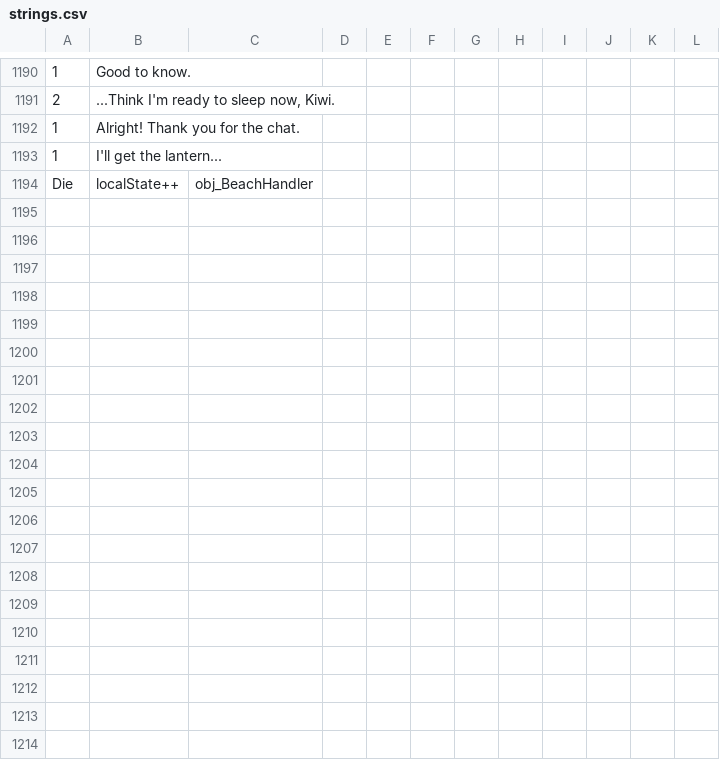
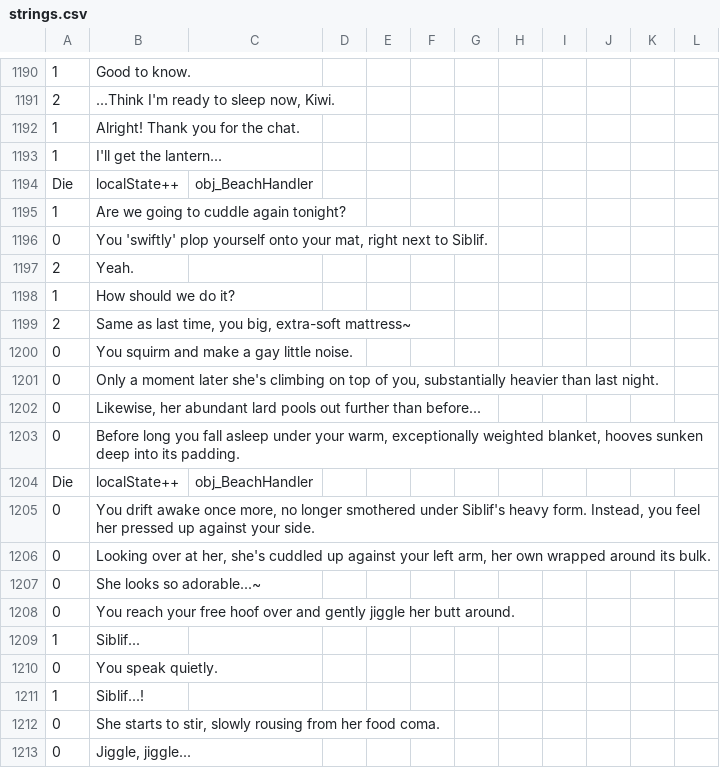
Before and after one commit to Kirobsi/Wake-With-Purpose, a CSV file: datafiles/strings.csv, drawn as a sheet; only a part is shown, gaps mark what is left out; the shorter side is filled out with more unchanged rows; the diff covers the shown part only; the diff names each change by its address in the sheet, - before the commit and + after, or states it on an @@ line.

Commit message:
Text + Misc.
+ Altered a line so Kiwi doesn't outright say "different areas' food causes weight gain in different places," it's a little more vague now.
+ More 'slow run' scripting
+ Made special ingredients give 1500 calories in the hopes that nobody will get to Cycle 5 in the base pose
+ Finished C4, started C5

```diff
--- a/datafiles/strings.csv
+++ b/datafiles/strings.csv
+row 1194: Die | localState++ | obj_BeachHandler
+row 1195: 1 | Are we going to cuddle again tonight?
+row 1196: 0 | You 'swiftly' plop yourself onto your mat, right next to Siblif.
+row 1197: 2 | Yeah.
+row 1198: 1 | How should we do it?
+row 1199: 2 | Same as last time, you big, extra-soft mattress~
+row 1200: 0 | You squirm and make a gay little noise.
+row 1201: 0 | Only a moment later she's climbing on top of you, substantially heavier than last night.
+row 1202: 0 | Likewise, her abundant lard pools out further than before...
+row 1203: 0 | Before long you fall asleep under your warm, exceptionally weighted blanket, hooves sunken deep into its padding.
+row 1204: Die | localState++ | obj_BeachHandler
+row 1205: 0 | You drift awake once more, no longer smothered under Siblif's heavy form. Instead, you feel her pressed up against your side.
+row 1206: 0 | Looking over at her, she's cuddled up against your left arm, her own wrapped around its bulk.
+row 1207: 0 | She looks so adorable...~
+row 1208: 0 | You reach your free hoof over and gently jiggle her butt around.
+row 1209: 1 | Siblif...
+row 1210: 0 | You speak quietly.
+row 1211: 1 | Siblif...!
+row 1212: 0 | She starts to stir, slowly rousing from her food coma.
+row 1213: 0 | Jiggle, jiggle...
```
Also changed, not shown: 62 added rows and 13 edited cells elsewhere in this file, 19 other files.
